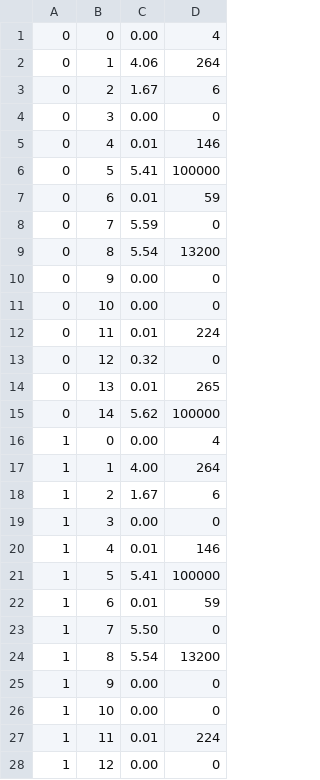
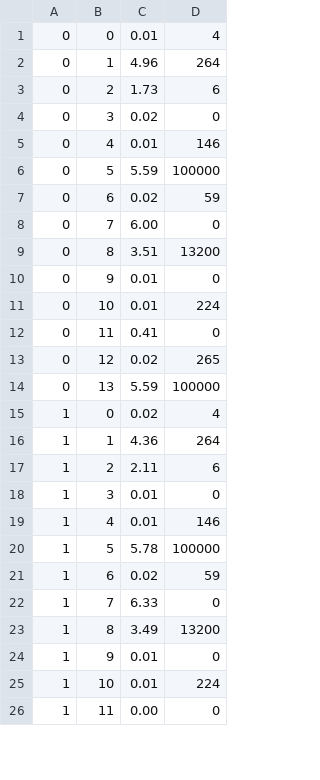
Before and after one commit to sebastianthelen/lubm_test_suite, a CSV file: virtuoso/results/lubm100/log.csv, drawn as a sheet; only a part is shown; the diff covers the shown part only.

```diff
--- a/virtuoso/results/lubm100/log.csv
+++ b/virtuoso/results/lubm100/log.csv
@@ -1,28 +1,26 @@
-0,0,0.00,4
-0,1,4.06,264
-0,2,1.67,6
-0,3,0.00,0
+0,0,0.01,4
+0,1,4.96,264
+0,2,1.73,6
+0,3,0.02,0
 0,4,0.01,146
-0,5,5.41,100000
-0,6,0.01,59
-0,7,5.59,0
-0,8,5.54,13200
-0,9,0.00,0
-0,10,0.00,0
-0,11,0.01,224
-0,12,0.32,0
-0,13,0.01,265
-0,14,5.62,100000
-1,0,0.00,4
-1,1,4.00,264
-1,2,1.67,6
-1,3,0.00,0
+0,5,5.59,100000
+0,6,0.02,59
+0,7,6.00,0
+0,8,3.51,13200
+0,9,0.01,0
+0,10,0.01,224
+0,11,0.41,0
+0,12,0.02,265
+0,13,5.59,100000
+1,0,0.02,4
+1,1,4.36,264
+1,2,2.11,6
+1,3,0.01,0
 1,4,0.01,146
-1,5,5.41,100000
-1,6,0.01,59
-1,7,5.50,0
-1,8,5.54,13200
-1,9,0.00,0
-1,10,0.00,0
-1,11,0.01,224
-1,12,0.00,0
+1,5,5.78,100000
+1,6,0.02,59
+1,7,6.33,0
+1,8,3.49,13200
+1,9,0.01,0
+1,10,0.01,224
+1,11,0.00,0
```
Also changed, not shown: 3 removed rows and 43 edited cells elsewhere in this file, 26 other files.
